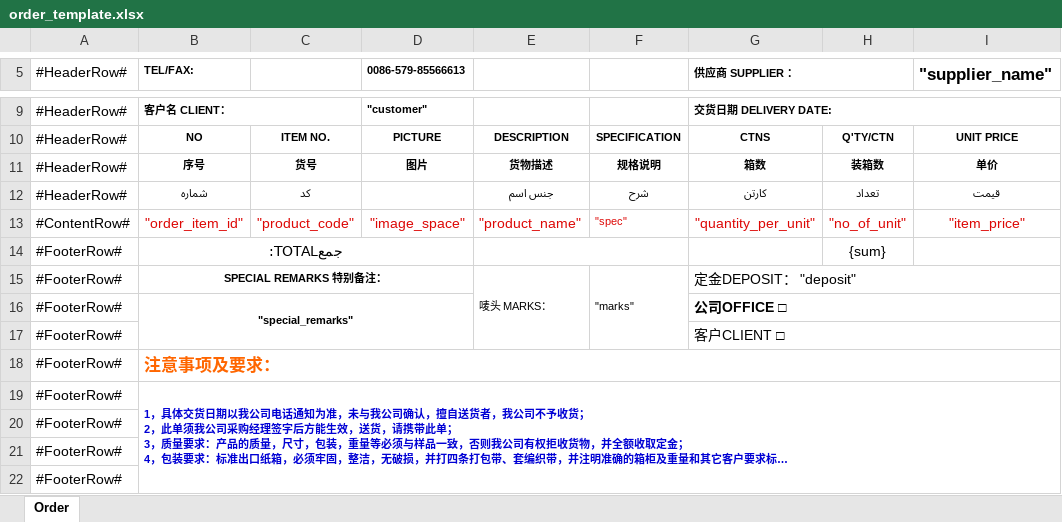
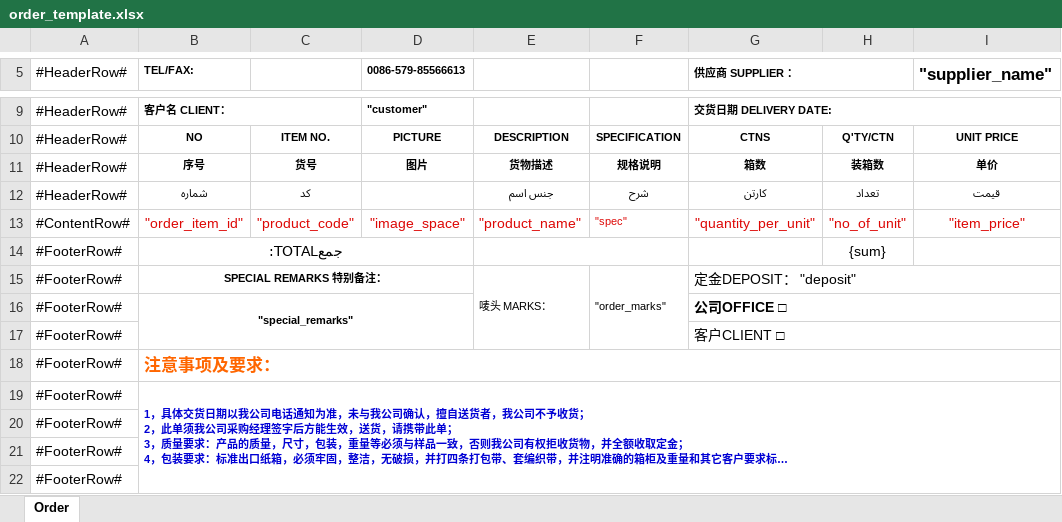
Before and after one commit to ryanlion/lionmount, an Excel workbook: public/system/spreadsheet/template/order_template.xlsx, sheet Order, drawn as a sheet; only a part is shown, gaps mark what is left out; long unchanged cells end in …; values as stored, in another font and other column widths than the file's, no borders; charts and pictures and conditional formats not drawn; the diff names each change by its address in the sheet, - before the commit and + after, or states it on an @@ line.

Commit message:
change order template

```diff
--- a/public/system/spreadsheet/template/order_template.xlsx (sheet Order)
+++ b/public/system/spreadsheet/template/order_template.xlsx (sheet Order)
-F15: "marks"
+F15: "order_marks"
```
Also changed, not shown: charts or pictures.
